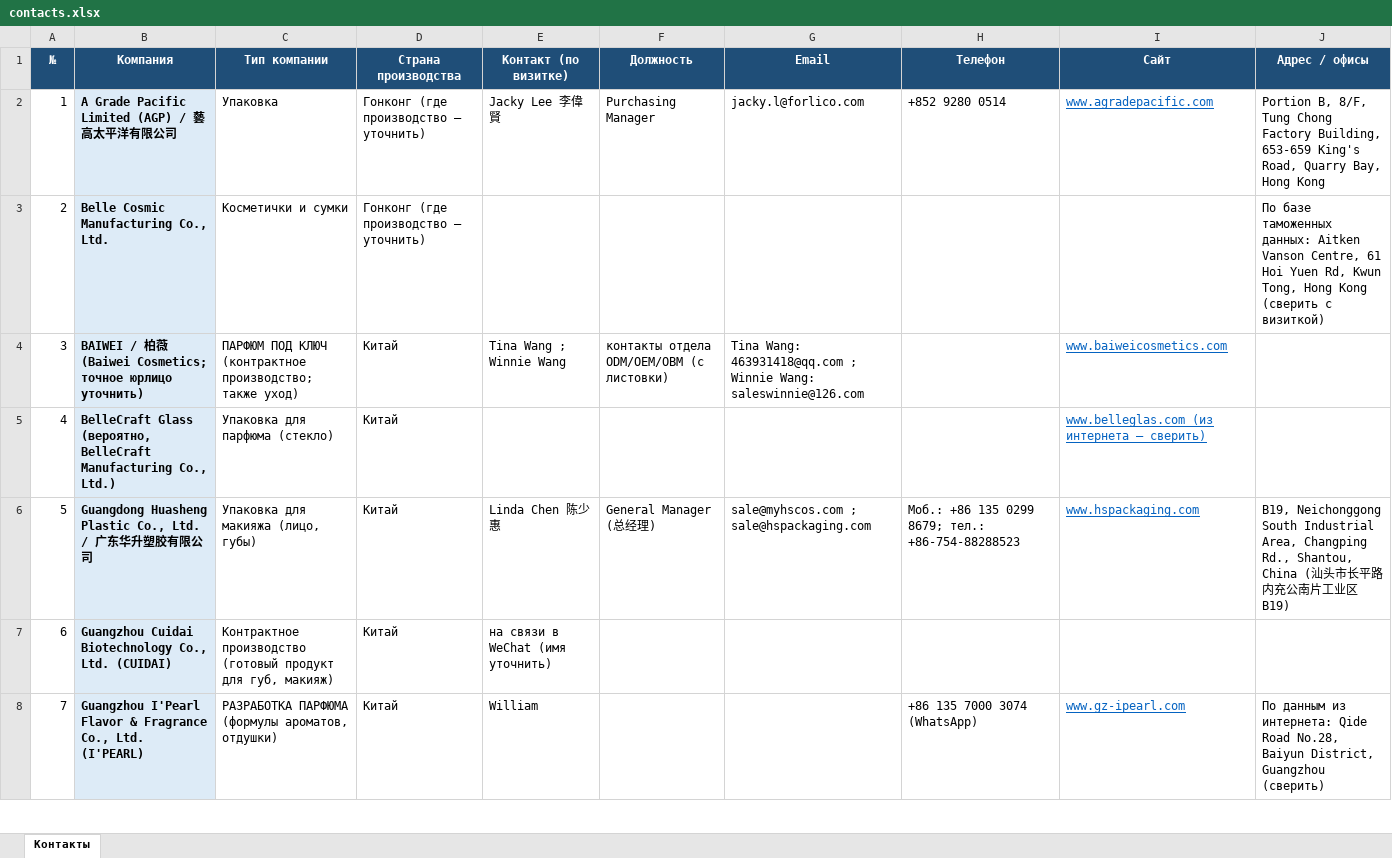
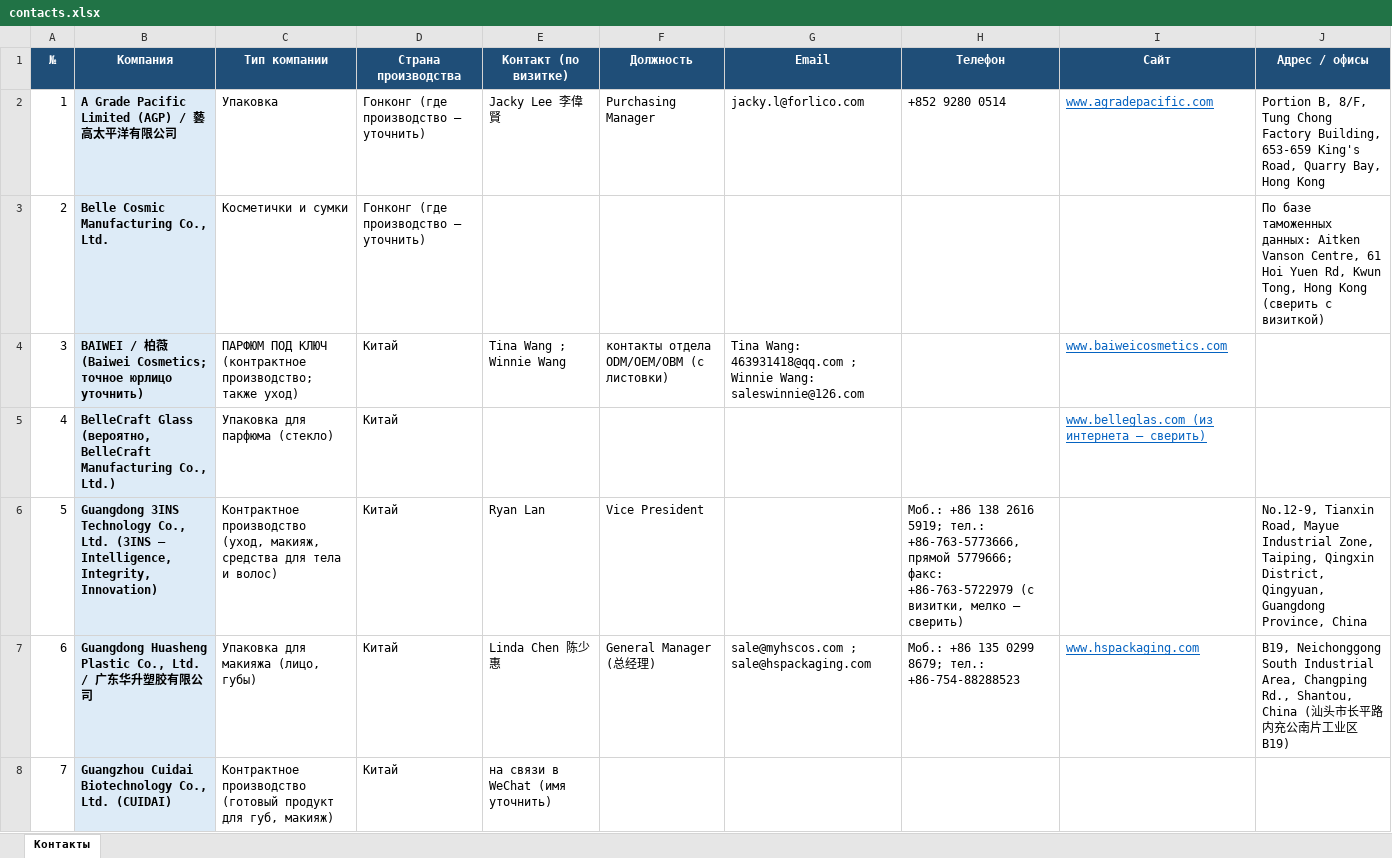
Before and after one commit to alimovpr/Claude, an Excel workbook: cosmopack-hk/contacts.xlsx, sheet Контакты, drawn as a sheet; only a part is shown; the shorter side is filled out with more unchanged rows; values as stored, in another font and other column widths than the file's, no borders; addresses are those after the commit; the diff names each change by its address in the sheet, - before the commit and + after, or states it on an @@ line.

```diff
--- a/cosmopack-hk/contacts.xlsx (sheet Контакты)
+++ b/cosmopack-hk/contacts.xlsx (sheet Контакты)
+row 6: 5 | Guangdong 3INS Technology Co., Ltd. (3INS — Intelligence, Integrity, Innovation) | Контрактное производство (уход, макияж, средства для тела и волос) | Китай | Ryan Lan | Vice President |  | Моб.: +86 138 2616 5919; тел.: +86-763-5773666, прямой 5779666; факс: +86-763-5722979 (с визитки, мелко — сверить) |  | No.12-9, Tianxin Road, Mayue Industrial Zone, Taiping, Qingxin District, Qingyuan, Guangdong Province, China
@@ column A (№) renumbered from row 7 down @@
```
Also changed, not shown: cosmopack-hk/day1/Cosmopack_HK_день1_контакты.xlsx, cosmopack-hk/day2/Cosmopack_HK_день2_контакты.xlsx, 6 other files.
